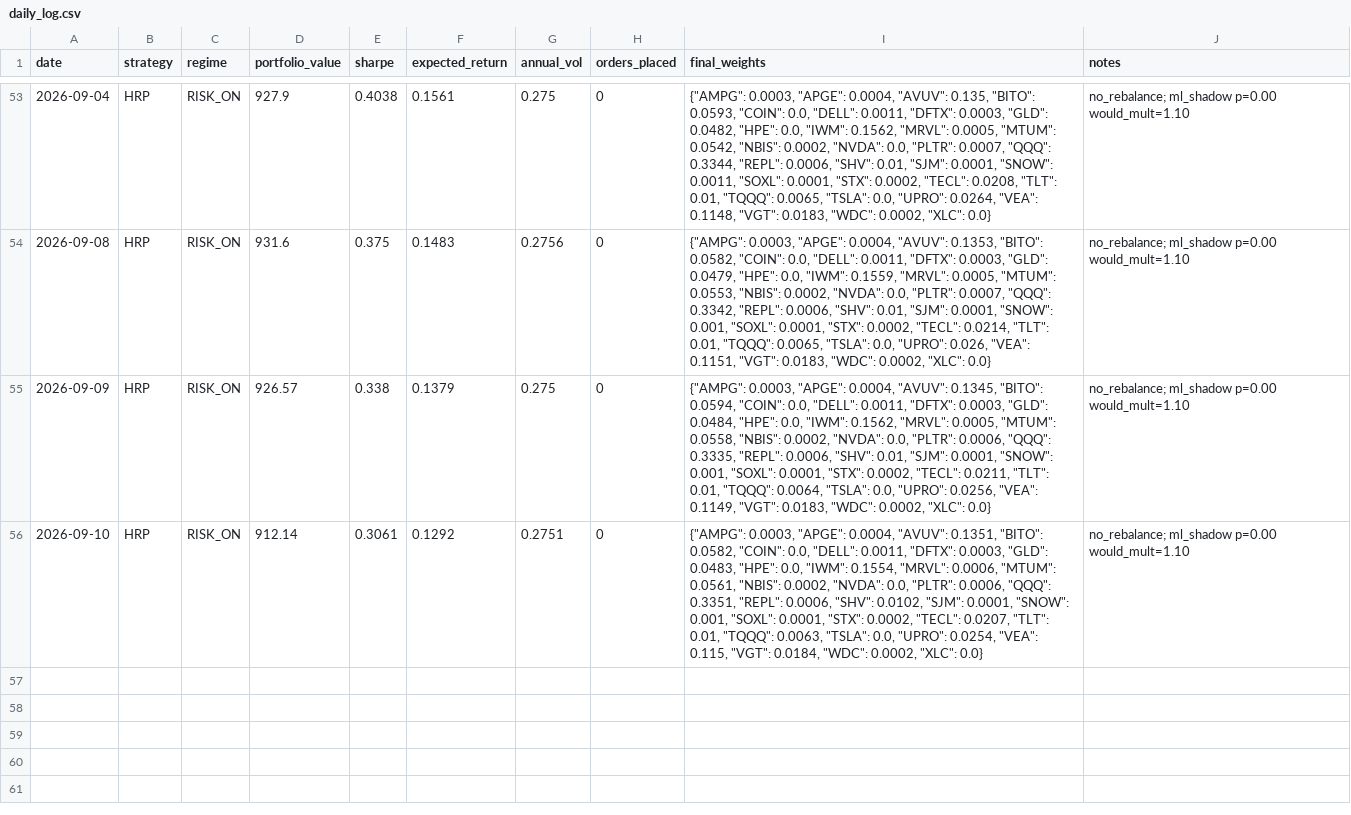
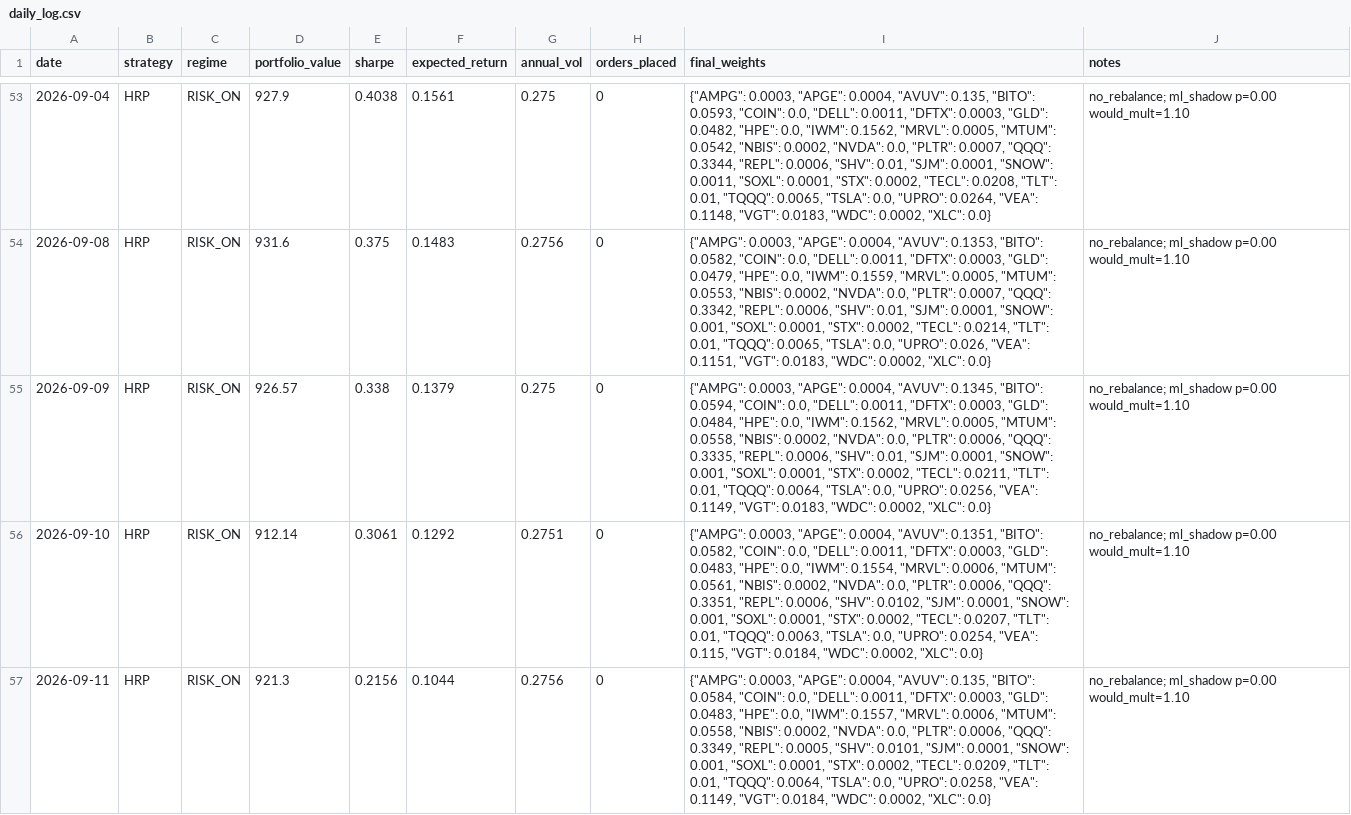
Before and after one commit to Tyler-Morton/BeatTheComp, a CSV file: daily_log.csv, drawn as a sheet; only a part is shown, gaps mark what is left out; the diff names each change by its address in the sheet, - before the commit and + after, or states it on an @@ line.

```diff
--- a/daily_log.csv
+++ b/daily_log.csv
+row 57: 2026-09-11 | HRP | RISK_ON | 921.3 | 0.2156 | 0.1044 | 0.2756 | 0 | {"AMPG": 0.0003, "APGE": 0.0004, "AVUV": 0.135, "BITO": 0.0584, "COIN": 0.0, "DELL": 0.0011, "DFTX": 0.0003, "GLD": 0.0483, "HPE": 0.0, "IWM": 0.1557, "MRVL": 0.0006, "MTUM": 0.0558, "NBIS": 0.0002, "NVDA": 0.0, "PLTR": 0.0006, "QQQ": 0.3349, "REPL": 0.0005, "SHV": 0.0101, "SJM": 0.0001, "SNOW": 0.001, "SOXL": 0.0001, "STX": 0.0002, "TECL": 0.0209, "TLT": 0.01, "TQQQ": 0.0064, "TSLA": 0.0, "UPRO": 0.0258, "VEA": 0.1149, "VGT": 0.0184, "WDC": 0.0002, "XLC": 0.0} | no_rebalance; ml_shadow p=0.00 would_mult=1.10
```
Also changed, not shown: regime_log.csv, watchlist_log.csv, 1 other file.
